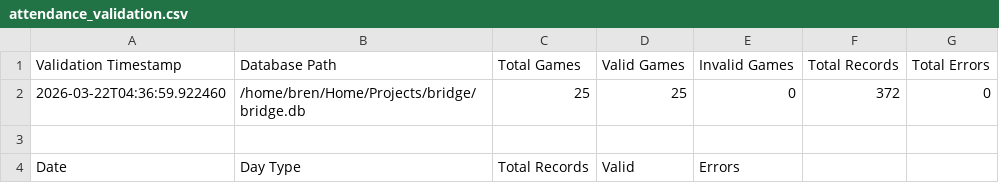
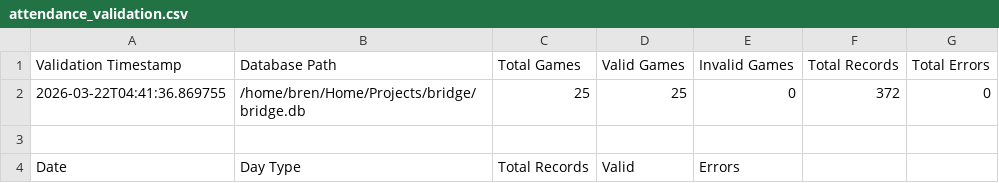
Before and after one commit to upandacross/Bridge, a CSV file: test_dir/attendance_validation.csv, drawn as a sheet; only a part is shown.

```diff
--- a/test_dir/attendance_validation.csv
+++ b/test_dir/attendance_validation.csv
@@ -1,3 +1,3 @@
 Validation Timestamp,Database Path,Total Games,Valid Games,Invalid Games,Total Records,Total Errors
-2026-03-22T04:36:59.922460,/home/bren/Home/Projects/bridge/bridge.db,25,25,0,372,0
+2026-03-22T04:41:36.869755,/home/bren/Home/Projects/bridge/bridge.db,25,25,0,372,0
 
```
Also changed, not shown: 2 other files.
